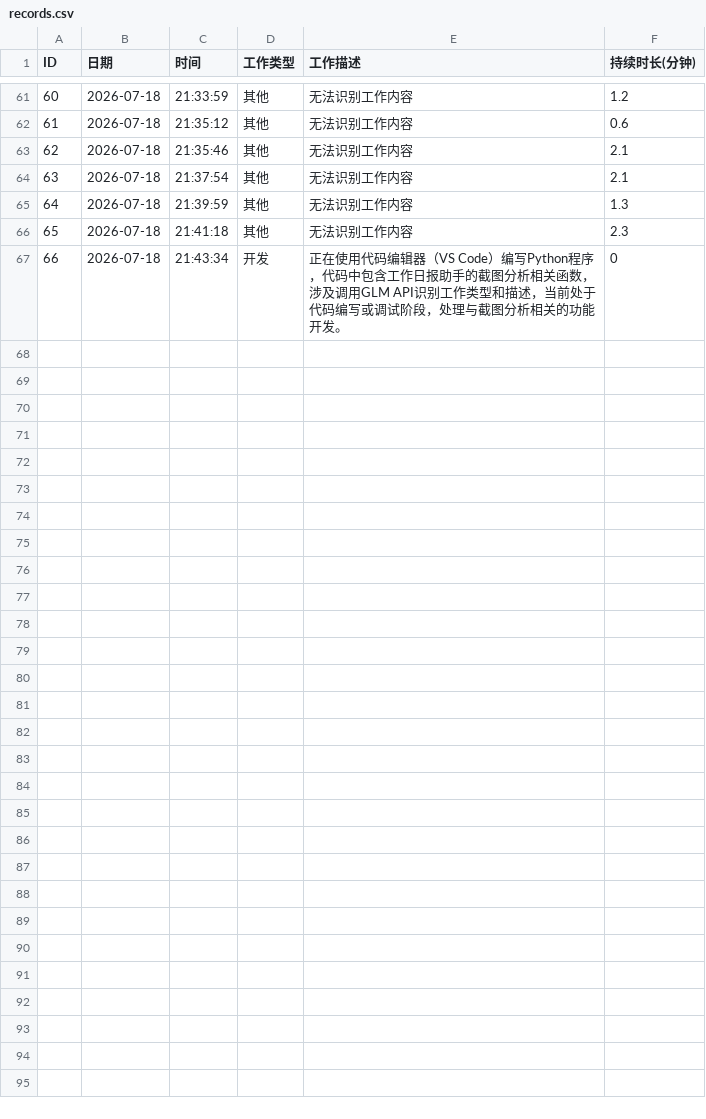
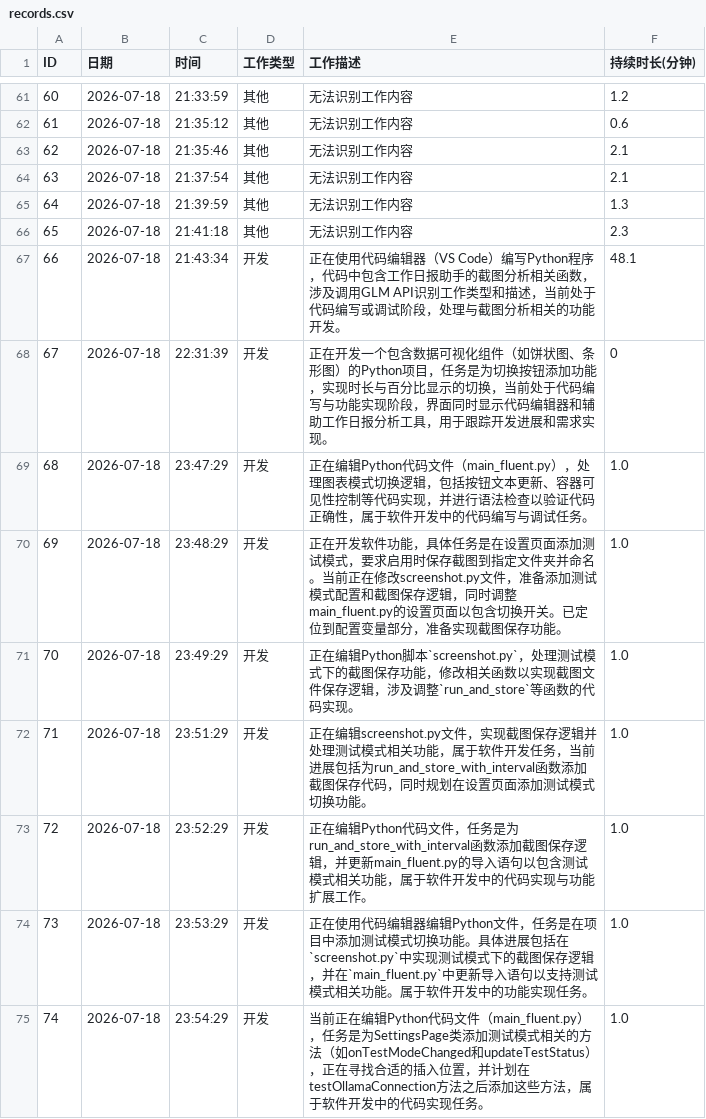
Before and after one commit to DGLZR/AI-daliy-check, a CSV file: data/records.csv, drawn as a sheet; only a part is shown, gaps mark what is left out.

```diff
--- a/data/records.csv
+++ b/data/records.csv
@@ -66,2 +66,10 @@
 65,2026-07-18,21:41:18,其他,无法识别工作内容,2.3
-66,2026-07-18,21:43:34,开发,正在使用代码编辑器（VS Code）编写Python程序，代码中包含工作日报助手的截图分析相关函数，涉及调用GLM API识别工作类型和描述，当前处于代码编写或调试阶段，处理与截图分析相关的功能开发。,0
+66,2026-07-18,21:43:34,开发,正在使用代码编辑器（VS Code）编写Python程序，代码中包含工作日报助手的截图分析相关函数，涉及调用GLM API识别工作类型和描述，当前处于代码编写或调试阶段，处理与截图分析相关的功能开发。,48.1
+67,2026-07-18,22:31:39,开发,正在开发一个包含数据可视化组件（如饼状图、条形图）的Python项目，任务是为切换按钮添加功能，实现时长与百分比显示的切换，当前处于代码编写与功能实现阶段，界面同时显示代码编辑器和辅助工作日报分析工具，用于跟踪开发进展和需求实现。,0
+68,2026-07-18,23:47:29,开发,正在编辑Python代码文件（main_fluent.py），处理图表模式切换逻辑，包括按钮文本更新、容器可见性控制等代码实现，并进行语法检查以验证代码正确性，属于软件开发中的代码编写与调试任务。,1.0
+69,2026-07-18,23:48:29,开发,正在开发软件功能，具体任务是在设置页面添加测试模式，要求启用时保存截图到指定文件夹并命名。当前正在修改screenshot.py文件，准备添加测试模式配置和截图保存逻辑，同时调整main_fluent.py的设置页面以包含切换开关。已定位到配置变量部分，准备实现截图保存功能。,1.0
+70,2026-07-18,23:49:29,开发,正在编辑Python脚本`screenshot.py`，处理测试模式下的截图保存功能，修改相关函数以实现截图文件保存逻辑，涉及调整`run_and_store`等函数的代码实现。,1.0
+71,2026-07-18,23:51:29,开发,正在编辑screenshot.py文件，实现截图保存逻辑并处理测试模式相关功能，属于软件开发任务，当前进展包括为run_and_store_with_interval函数添加截图保存代码，同时规划在设置页面添加测试模式切换功能。,1.0
+72,2026-07-18,23:52:29,开发,正在编辑Python代码文件，任务是为run_and_store_with_interval函数添加截图保存逻辑，并更新main_fluent.py的导入语句以包含测试模式相关功能，属于软件开发中的代码实现与功能扩展工作。,1.0
+73,2026-07-18,23:53:29,开发,正在使用代码编辑器编辑Python文件，任务是在项目中添加测试模式切换功能。具体进展包括在`screenshot.py`中实现测试模式下的截图保存逻辑，并在`main_fluent.py`中更新导入语句以支持测试模式相关功能。属于软件开发中的功能实现任务。,1.0
+74,2026-07-18,23:54:29,开发,当前正在编辑Python代码文件（main_fluent.py），任务是为SettingsPage类添加测试模式相关的方法（如onTestModeChanged和updateTestStatus），正在寻找合适的插入位置，并计划在testOllamaConnection方法之后添加这些方法，属于软件开发中的代码实现任务。,1.0
```
Also changed, not shown: data/daily_summary.csv, 2 other files.
